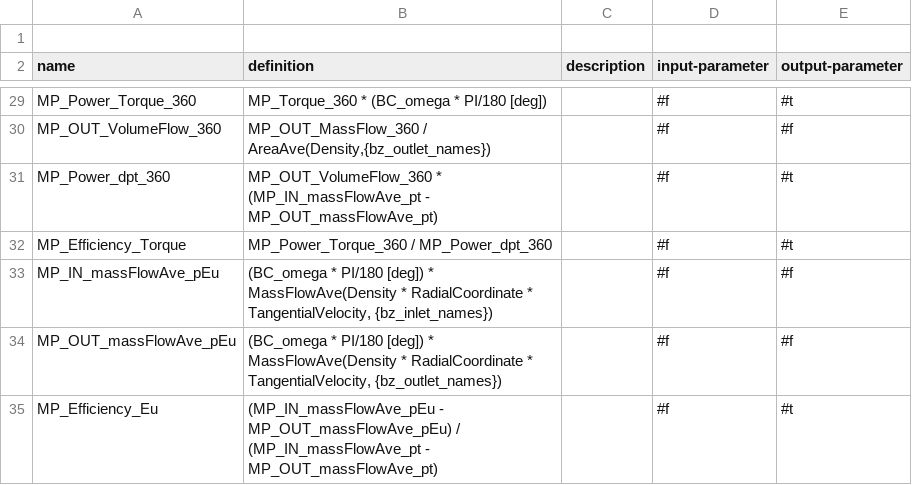
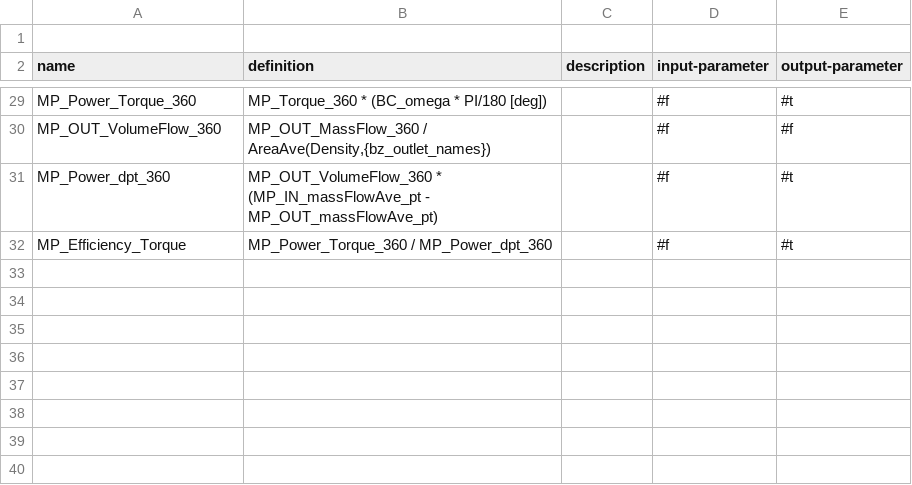
Before and after one commit to ansys/pyturbowizard, a TSV file: tts_templates/expressionTemplate_turbine_incomp.tsv, drawn as a sheet; only a part is shown, gaps mark what is left out.

```diff
--- a/tts_templates/expressionTemplate_turbine_incomp.tsv
+++ b/tts_templates/expressionTemplate_turbine_incomp.tsv
@@ -32,4 +32 @@ name	definition	description	input-parameter	output-parameter
 "MP_Efficiency_Torque"	"MP_Power_Torque_360 / MP_Power_dpt_360"	""	#f	#t
-"MP_IN_massFlowAve_pEu"	"(BC_omega * PI/180 [deg]) * MassFlowAve(Density * RadialCoordinate * TangentialVelocity, {bz_inlet_names})"	""	#f	#f
-"MP_OUT_massFlowAve_pEu"	"(BC_omega * PI/180 [deg]) * MassFlowAve(Density * RadialCoordinate * TangentialVelocity, {bz_outlet_names})"	""	#f	#f
-"MP_Efficiency_Eu"	"(MP_IN_massFlowAve_pEu - MP_OUT_massFlowAve_pEu) / (MP_IN_massFlowAve_pt - MP_OUT_massFlowAve_pt)"	""	#f	#t
```
Also changed, not shown: tts_templates/expressionTemplate_compressor_incomp.tsv.
